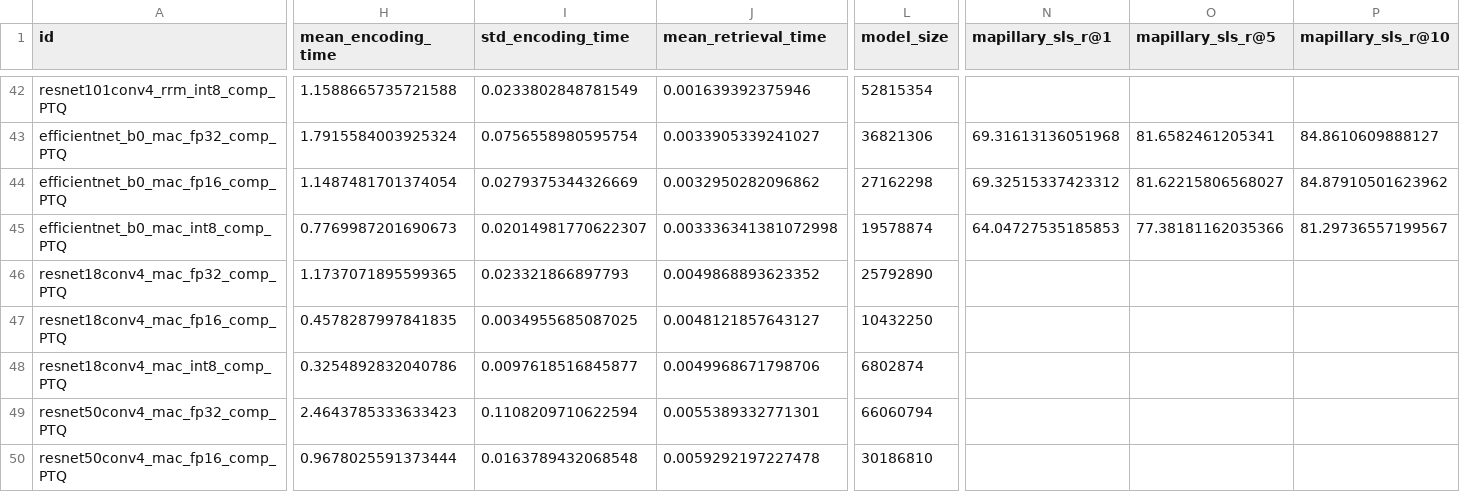
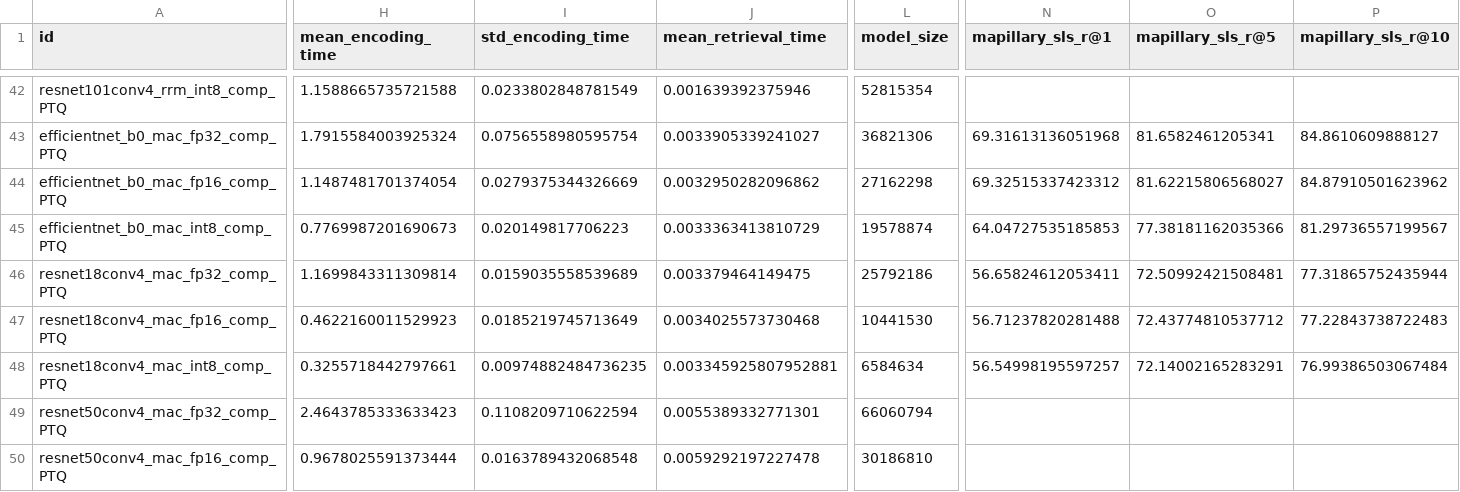
Before and after one commit to OliverGrainge/lightweight_VPR, a CSV file: results.csv, drawn as a sheet; only a part is shown, gaps mark what is left out; the diff covers the shown part only; the diff names each change by its address in the sheet, - before the commit and + after, or states it on an @@ line.

Commit message:
Adding Results

```diff
--- a/results.csv
+++ b/results.csv
-I45 (std_encoding_time): 0.02014981770622307
+I45 (std_encoding_time): 0.020149817706223
-J45 (mean_retrieval_time): 0.003336341381072998
+J45 (mean_retrieval_time): 0.0033363413810729
-H46 (mean_encoding_time): 1.1737071895599365
+H46 (mean_encoding_time): 1.1699843311309814
-I46 (std_encoding_time): 0.023321866897793
+I46 (std_encoding_time): 0.0159035558539689
-J46 (mean_retrieval_time): 0.0049868893623352
+J46 (mean_retrieval_time): 0.003379464149475
-L46 (model_size): 25792890
+L46 (model_size): 25792186
-N46 (mapillary_sls_r@1): (empty)
+N46 (mapillary_sls_r@1): 56.65824612053411
-O46 (mapillary_sls_r@5): (empty)
+O46 (mapillary_sls_r@5): 72.50992421508481
-P46 (mapillary_sls_r@10): (empty)
+P46 (mapillary_sls_r@10): 77.31865752435944
-H47 (mean_encoding_time): 0.4578287997841835
+H47 (mean_encoding_time): 0.4622160011529923
-I47 (std_encoding_time): 0.0034955685087025
+I47 (std_encoding_time): 0.0185219745713649
-J47 (mean_retrieval_time): 0.0048121857643127
+J47 (mean_retrieval_time): 0.0034025573730468
-L47 (model_size): 10432250
+L47 (model_size): 10441530
-N47 (mapillary_sls_r@1): (empty)
+N47 (mapillary_sls_r@1): 56.71237820281488
-O47 (mapillary_sls_r@5): (empty)
+O47 (mapillary_sls_r@5): 72.43774810537712
-P47 (mapillary_sls_r@10): (empty)
+P47 (mapillary_sls_r@10): 77.22843738722483
-H48 (mean_encoding_time): 0.3254892832040786
+H48 (mean_encoding_time): 0.3255718442797661
-I48 (std_encoding_time): 0.0097618516845877
+I48 (std_encoding_time): 0.00974882484736235
-J48 (mean_retrieval_time): 0.0049968671798706
+J48 (mean_retrieval_time): 0.003345925807952881
-L48 (model_size): 6802874
+L48 (model_size): 6584634
-N48 (mapillary_sls_r@1): (empty)
+N48 (mapillary_sls_r@1): 56.54998195597257
-O48 (mapillary_sls_r@5): (empty)
+O48 (mapillary_sls_r@5): 72.14002165283291
-P48 (mapillary_sls_r@10): (empty)
+P48 (mapillary_sls_r@10): 76.99386503067484
```
Also changed, not shown: 27 edited cells elsewhere in this file.
